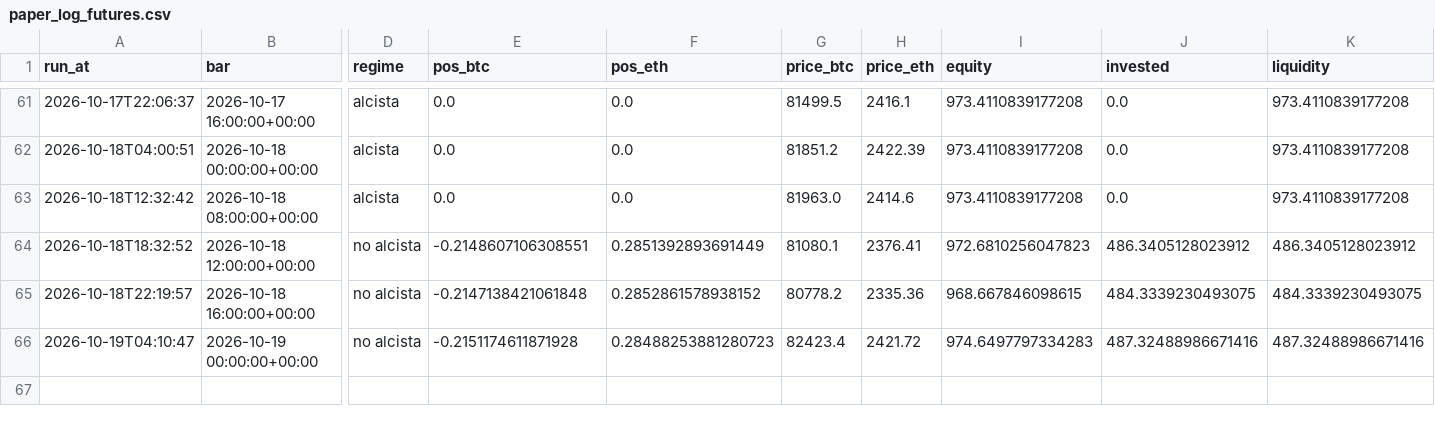
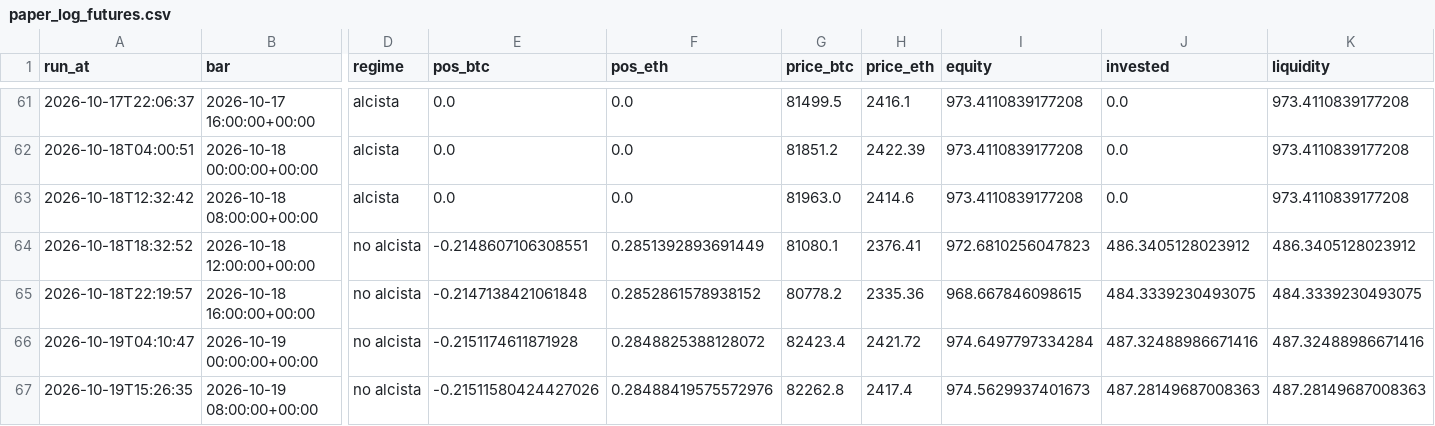
Before and after one commit to adrianf882/quant-trading, a CSV file: experiments/paper_log_futures.csv, drawn as a sheet; only a part is shown, gaps mark what is left out; rows hold the shown columns only; the diff names each change by its address in the sheet, - before the commit and + after, or states it on an @@ line.

```diff
--- a/experiments/paper_log_futures.csv
+++ b/experiments/paper_log_futures.csv
-F66 (pos_eth): 0.28488253881280723
+F66 (pos_eth): 0.2848825388128072
-I66 (equity): 974.6497797334283
+I66 (equity): 974.6497797334284
+row 67: 2026-10-19T15:26:35 | 2026-10-19 08:00:00+00:00 | no alcista | -0.21511580424427026 | 0.28488419575572976 | 82262.8 | 2417.4 | 974.5629937401673 | 487.28149687008363 | 487.28149687008363
```
Also changed, not shown: experiments/paper_log_carry.csv, 1 other file.
